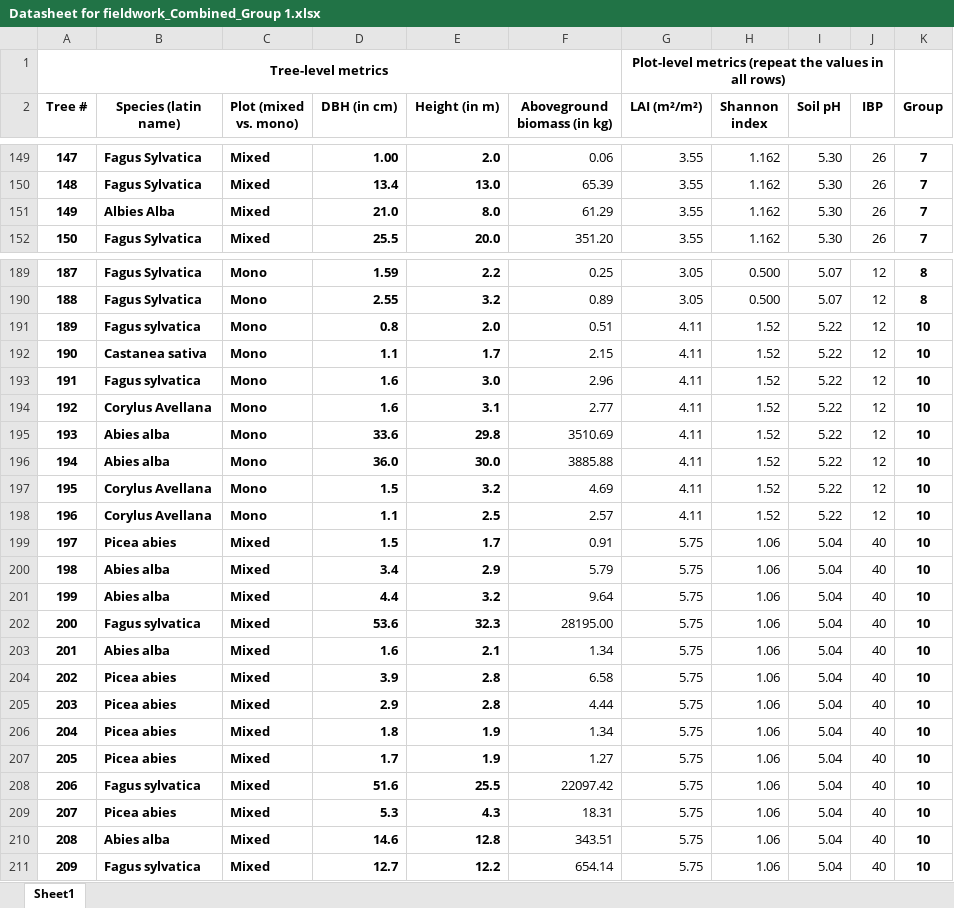
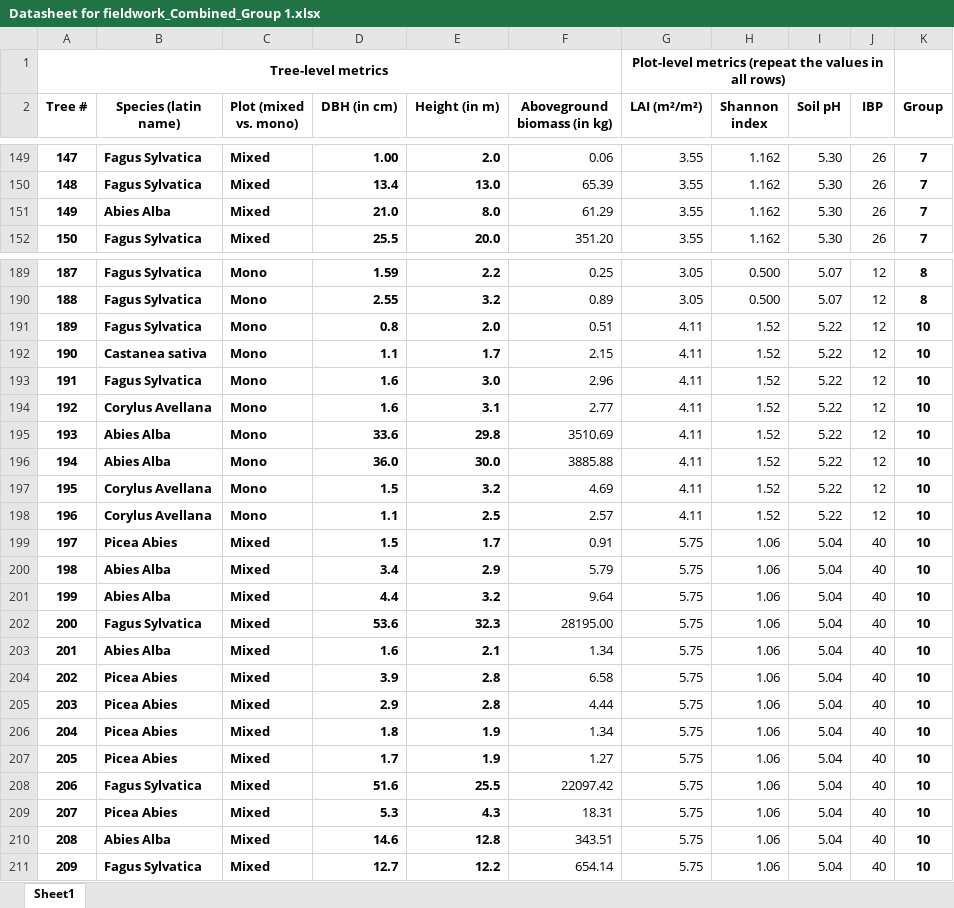
Before and after one commit to fhc-smt/Applied-Ecology, an Excel workbook: Datasheet for fieldwork_Combined_Group 1.xlsx, sheet Sheet1, drawn as a sheet; only a part is shown, gaps mark what is left out; values as stored, in another font and other column widths than the file's, no borders; the diff names each change by its address in the sheet, - before the commit and + after, or states it on an @@ line.

Commit message:
Add files via upload

```diff
--- a/Datasheet for fieldwork_Combined_Group 1.xlsx (sheet Sheet1)
+++ b/Datasheet for fieldwork_Combined_Group 1.xlsx (sheet Sheet1)
-B151 (Species (latin name)): Albies Alba
+B151 (Species (latin name)): Abies Alba
-B191 (Species (latin name)): Fagus sylvatica
+B191 (Species (latin name)): Fagus Sylvatica
-B193 (Species (latin name)): Fagus sylvatica
+B193 (Species (latin name)): Fagus Sylvatica
-B195:B196 (Species (latin name)): Abies alba
+B195:B196 (Species (latin name)): Abies Alba
-B199 (Species (latin name)): Picea abies
+B199 (Species (latin name)): Picea Abies
-B200:B201 (Species (latin name)): Abies alba
+B200:B201 (Species (latin name)): Abies Alba
-B202 (Species (latin name)): Fagus sylvatica
+B202 (Species (latin name)): Fagus Sylvatica
-B203 (Species (latin name)): Abies alba
+B203 (Species (latin name)): Abies Alba
-B204:B207 (Species (latin name)): Picea abies
+B204:B207 (Species (latin name)): Picea Abies
-B208 (Species (latin name)): Fagus sylvatica
+B208 (Species (latin name)): Fagus Sylvatica
-B209 (Species (latin name)): Picea abies
+B209 (Species (latin name)): Picea Abies
-B210 (Species (latin name)): Abies alba
+B210 (Species (latin name)): Abies Alba
-B211 (Species (latin name)): Fagus sylvatica
+B211 (Species (latin name)): Fagus Sylvatica
```
